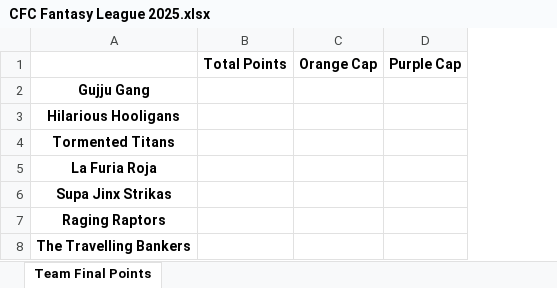
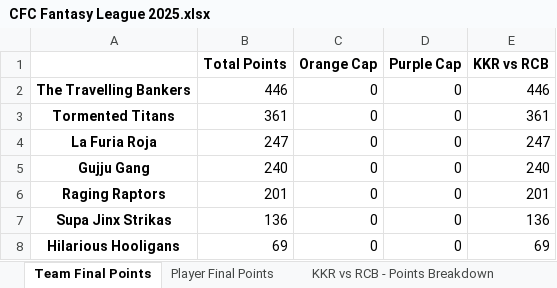
Before and after one commit to nisarg-m-shah/Fantasy-Points-Automation, an Excel workbook: CFC Fantasy League 2025.xlsx, sheet Team Final Points, drawn as a sheet; values as stored, in another font and other column widths than the file's, no borders; removed rows and columns are numbered as before the commit, all else as after; the diff names each change by its address in the sheet, - before the commit and + after, or states it on an @@ line.

Commit message:
Fixed Live Scoring, Added Orange Cap only after 9 Matches

```diff
--- a/CFC Fantasy League 2025.xlsx (sheet Team Final Points)
+++ b/CFC Fantasy League 2025.xlsx (sheet Team Final Points)
+sheet tab: Player Final Points
+sheet tab: KKR vs RCB - Points Breakdown
+column E (KKR vs RCB), rows 3-4: 361 | 247; row 6: 201
-row 2: Gujju Gang
-row 3: Hilarious Hooligans
+row 2: The Travelling Bankers | 446 | 0 | 0 | 446
-B3 (Total Points): (empty)
+B3 (Total Points): 361
-C3:C4 (Orange Cap): (empty)
+C3:C4 (Orange Cap): 0
-D3:D4 (Purple Cap): (empty)
+D3:D4 (Purple Cap): 0
-B4 (Total Points): (empty)
+B4 (Total Points): 247
-row 6: Supa Jinx Strikas
+row 5: Gujju Gang | 240 | 0 | 0 | 240
-B6 (Total Points): (empty)
+B6 (Total Points): 201
-C6 (Orange Cap): (empty)
+C6 (Orange Cap): 0
-D6 (Purple Cap): (empty)
+D6 (Purple Cap): 0
-row 8: The Travelling Bankers
+row 7: Supa Jinx Strikas | 136 | 0 | 0 | 136
+row 8: Hilarious Hooligans | 69 | 0 | 0 | 69
```
Also changed, not shown: other sheet tabs, CFC Fantasy League.xlsx, 5 other files.
